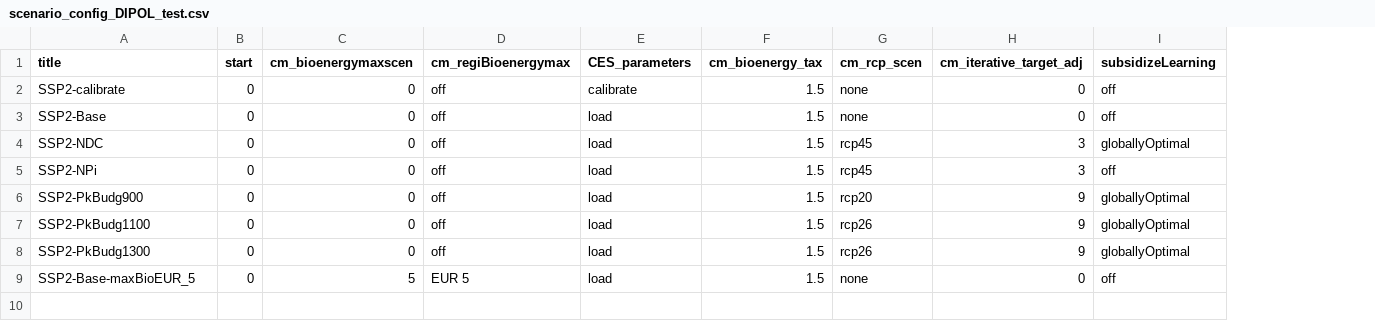
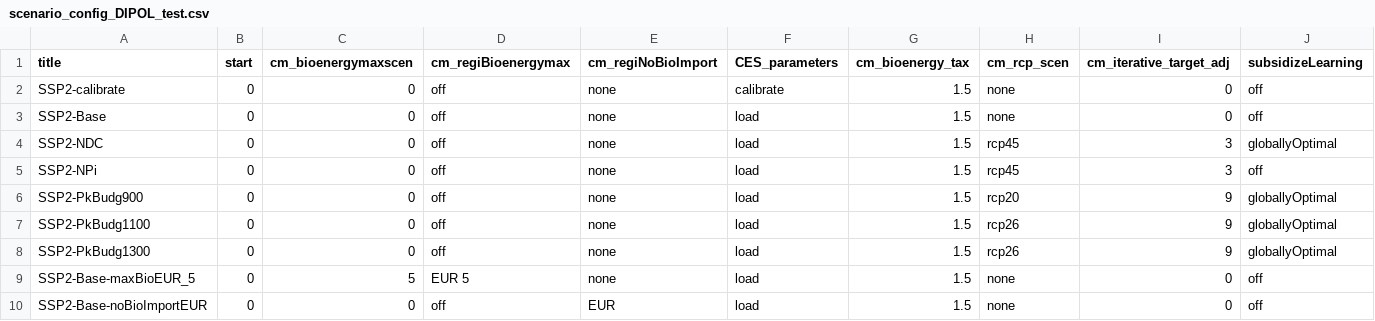
Before and after one commit to merfort/remind, a CSV file: config/scenario_config_DIPOL_test.csv, drawn as a sheet; only a part is shown; rows hold the shown columns only; the diff names each change by its address in the sheet, - before the commit and + after, or states it on an @@ line.

Commit message:
switch for regional bounds on biomass trade (2)

```diff
--- a/config/scenario_config_DIPOL_test.csv
+++ b/config/scenario_config_DIPOL_test.csv
+column E (cm_regiNoBioImport), rows 2-9: all none
+row 10: SSP2-Base-noBioImportEUR | 0 | 0 | off | EUR | load | 1.5 | none | 0 | off
```
